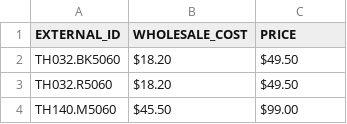
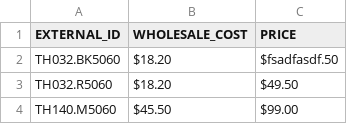
Before and after one commit to allegrag/etl-feeds, a CSV file: data/feeds/products/563-saro.csv, drawn as a sheet; only a part is shown.

Commit message:
Update 563-saro.csv

```diff
--- a/data/feeds/products/563-saro.csv
+++ b/data/feeds/products/563-saro.csv
@@ -1,3 +1,3 @@
 EXTERNAL_ID,WHOLESALE_COST,PRICE
-"TH032.BK5060","$18.20","$49.50"
+"TH032.BK5060","$18.20","$fsadfasdf.50"
 "TH032.R5060","$18.20","$49.50"
```
